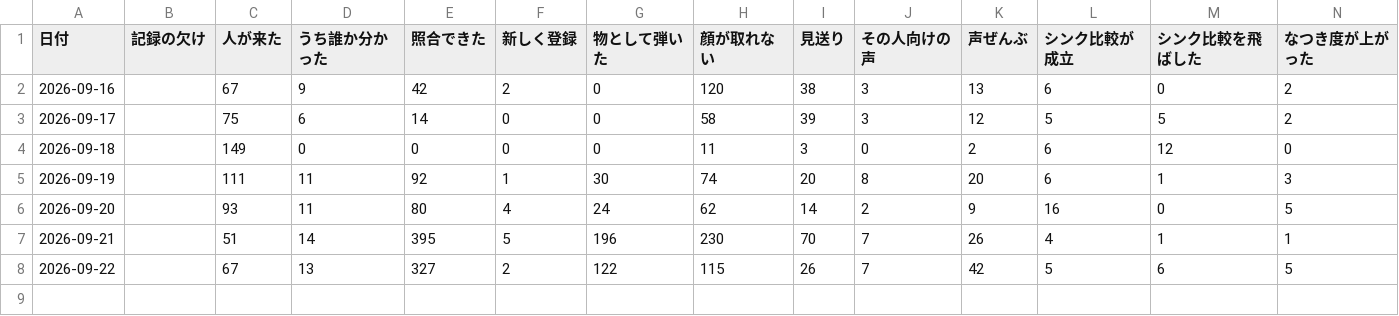
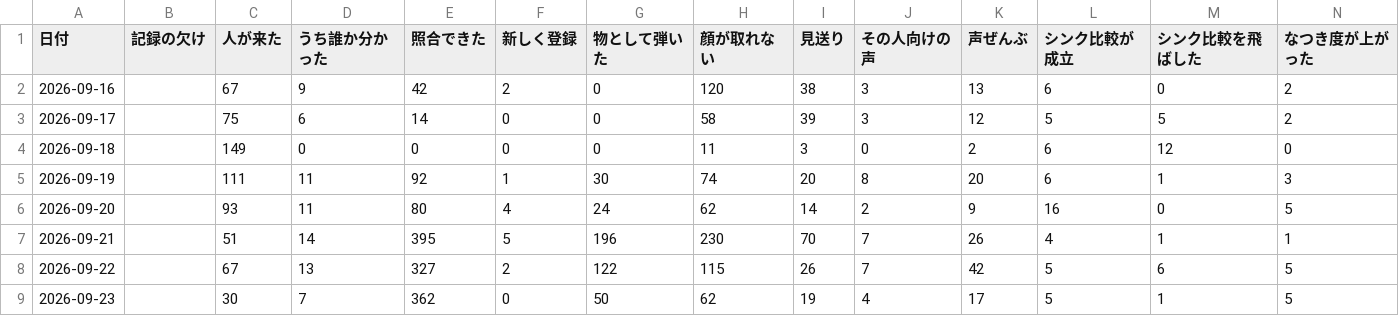
Before and after one commit to kengiftology/arigato, a CSV file: docs/毎日の数字.csv, drawn as a sheet; only a part is shown; rows hold the shown columns only; the diff names each change by its address in the sheet, - before the commit and + after, or states it on an @@ line.

```diff
--- a/docs/毎日の数字.csv
+++ b/docs/毎日の数字.csv
+row 9: 2026-09-23 |  | 30 | 7 | 362 | 0 | 50 | 62 | 19 | 4 | 17 | 5 | 1 | 5
```
Also changed, not shown: 3 other files.
